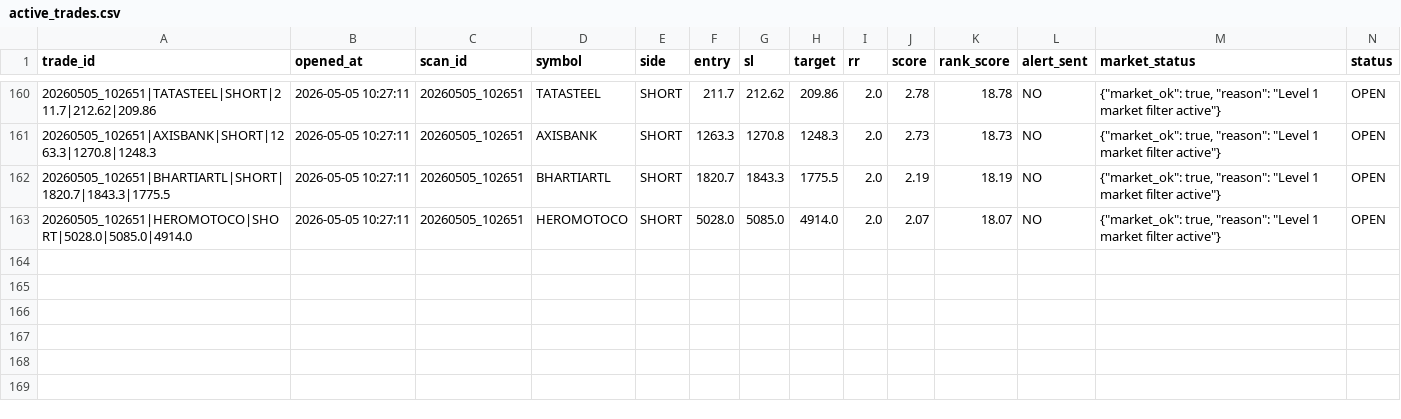
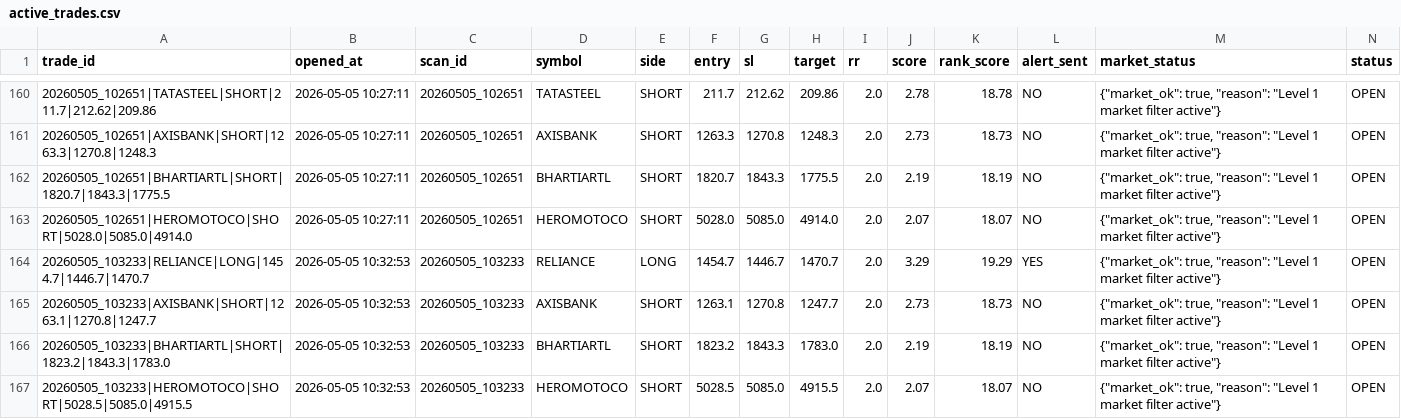
Before and after one commit to arikrixh-real/titan-bot, a CSV file: data/journals/active_trades.csv, drawn as a sheet; only a part is shown, gaps mark what is left out; rows hold the shown columns only; the diff covers the shown part only; the diff names each change by its address in the sheet, - before the commit and + after, or states it on an @@ line.

```diff
--- a/data/journals/active_trades.csv
+++ b/data/journals/active_trades.csv
+row 164: 20260505_103233|RELIANCE|LONG|1454.7|1446.7|1470.7 | 2026-05-05 10:32:53 | 20260505_103233 | RELIANCE | LONG | 1454.7 | 1446.7 | 1470.7 | 2.0 | 3.29 | 19.29 | YES | {"market_ok": true, "reason": "Level 1 market filter active"} | OPEN
+row 165: 20260505_103233|AXISBANK|SHORT|1263.1|1270.8|1247.7 | 2026-05-05 10:32:53 | 20260505_103233 | AXISBANK | SHORT | 1263.1 | 1270.8 | 1247.7 | 2.0 | 2.73 | 18.73 | NO | {"market_ok": true, "reason": "Level 1 market filter active"} | OPEN
+row 166: 20260505_103233|BHARTIARTL|SHORT|1823.2|1843.3|1783.0 | 2026-05-05 10:32:53 | 20260505_103233 | BHARTIARTL | SHORT | 1823.2 | 1843.3 | 1783.0 | 2.0 | 2.19 | 18.19 | NO | {"market_ok": true, "reason": "Level 1 market filter active"} | OPEN
+row 167: 20260505_103233|HEROMOTOCO|SHORT|5028.5|5085.0|4915.5 | 2026-05-05 10:32:53 | 20260505_103233 | HEROMOTOCO | SHORT | 5028.5 | 5085.0 | 4915.5 | 2.0 | 2.07 | 18.07 | NO | {"market_ok": true, "reason": "Level 1 market filter active"} | OPEN
```
Also changed, not shown: 114 edited cells elsewhere in this file, data/journals/open_trades.csv, data/journals/trade_outcomes.csv, 7 other files.
